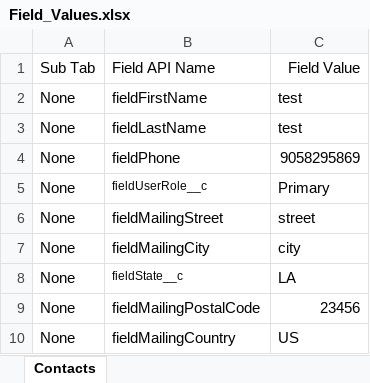
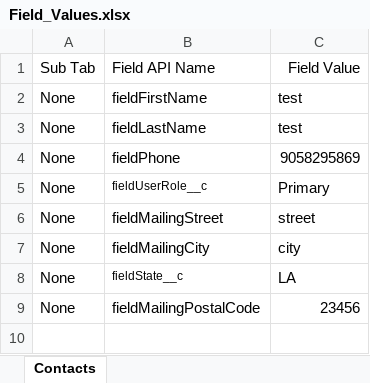
Before and after one commit to testing-blaze/template_project, an Excel workbook: src/main/resources/Field_Values.xlsx, sheet Contacts, drawn as a sheet; values as stored, in another font and other column widths than the file's, no borders; the diff names each change by its address in the sheet, - before the commit and + after, or states it on an @@ line.

```diff
--- a/src/main/resources/Field_Values.xlsx (sheet Contacts)
+++ b/src/main/resources/Field_Values.xlsx (sheet Contacts)
-row 10: None | fieldMailingCountry | US
```
Also changed, not shown: 4 other files.
